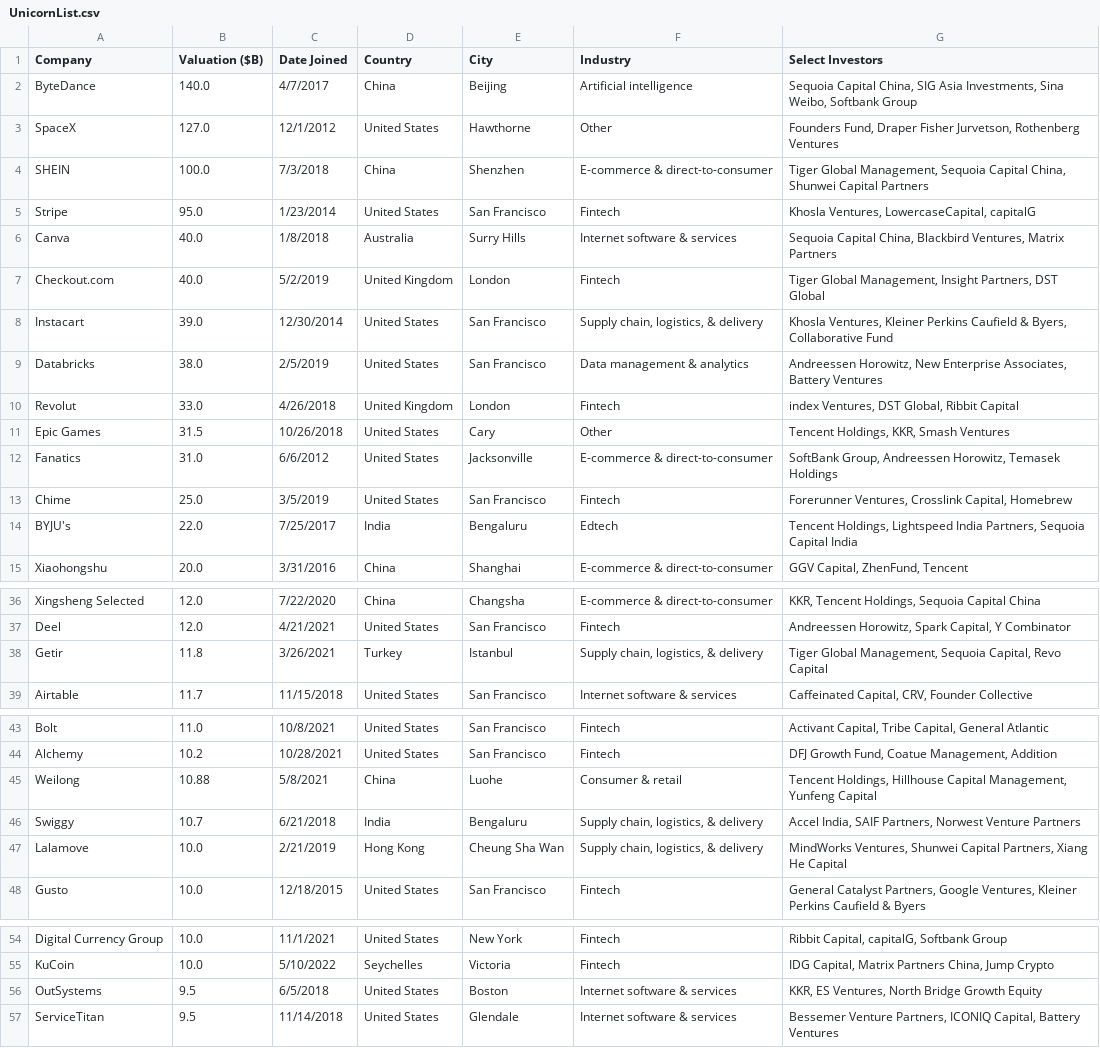
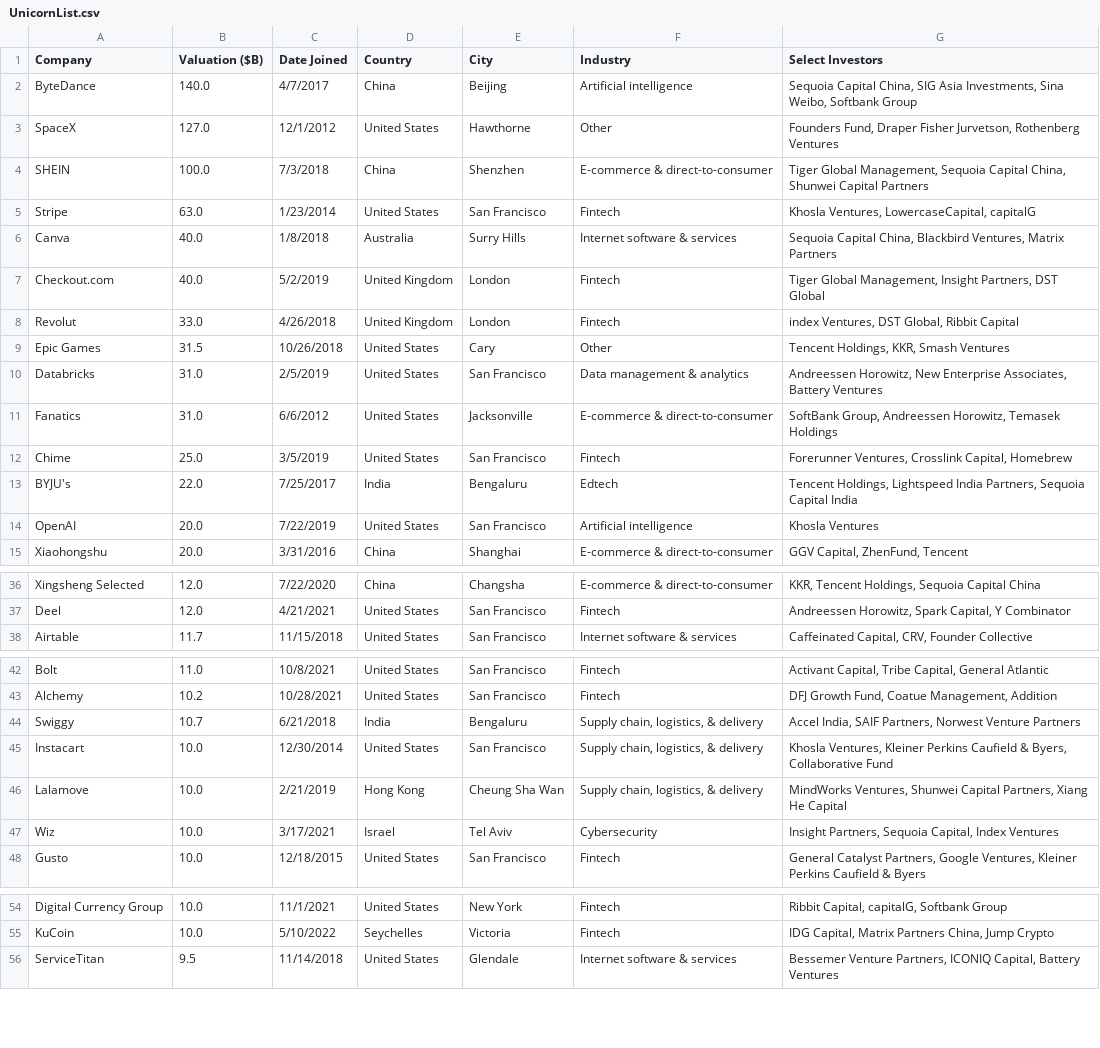
Before and after one commit to Hiromisa/unicorn-autoscrape, a CSV file: UnicornList.csv, drawn as a sheet; only a part is shown, gaps mark what is left out; the diff covers the shown part only.

```diff
--- a/UnicornList.csv
+++ b/UnicornList.csv
@@ -4,9 +4,8 @@ SpaceX,127.0,12/1/2012,United States,Hawthorne,Other,"Founders Fund, Draper Fish
 SHEIN,100.0,7/3/2018,China,Shenzhen,E-commerce & direct-to-consumer,"Tiger Global Management, Sequoia Capital China, Shunwei Capital Partners"
-Stripe,95.0,1/23/2014,United States,San Francisco,Fintech,"Khosla Ventures, LowercaseCapital, capitalG"
+Stripe,63.0,1/23/2014,United States,San Francisco,Fintech,"Khosla Ventures, LowercaseCapital, capitalG"
 Canva,40.0,1/8/2018,Australia,Surry Hills,Internet software & services,"Sequoia Capital China, Blackbird Ventures, Matrix Partners"
 Checkout.com,40.0,5/2/2019,United Kingdom,London,Fintech,"Tiger Global Management, Insight Partners, DST Global"
-Instacart,39.0,12/30/2014,United States,San Francisco,"Supply chain, logistics, & delivery","Khosla Ventures, Kleiner Perkins Caufield & Byers, Collaborative Fund"
-Databricks,38.0,2/5/2019,United States,San Francisco,Data management & analytics,"Andreessen Horowitz, New Enterprise Associates, Battery Ventures"
 Revolut,33.0,4/26/2018,United Kingdom,London,Fintech,"index Ventures, DST Global, Ribbit Capital"
 Epic Games,31.5,10/26/2018,United States,Cary,Other,"Tencent Holdings, KKR, Smash Ventures"
+Databricks,31.0,2/5/2019,United States,San Francisco,Data management & analytics,"Andreessen Horowitz, New Enterprise Associates, Battery Ventures"
 Fanatics,31.0,6/6/2012,United States,Jacksonville,E-commerce & direct-to-consumer,"SoftBank Group, Andreessen Horowitz, Temasek Holdings"
@@ -14,2 +13,3 @@ Chime,25.0,3/5/2019,United States,San Francisco,Fintech,"Forerunner Ventures, Cr
 BYJU's,22.0,7/25/2017,India,Bengaluru,Edtech,"Tencent Holdings, Lightspeed India Partners, Sequoia Capital India"
+OpenAI,20.0,7/22/2019,United States,San Francisco,Artificial intelligence,Khosla Ventures
 Xiaohongshu,20.0,3/31/2016,China,Shanghai,E-commerce & direct-to-consumer,"GGV Capital, ZhenFund, Tencent"
@@ -37,3 +37,2 @@ Xingsheng Selected,12.0,7/22/2020,China,Changsha,E-commerce & direct-to-consumer
 Deel,12.0,4/21/2021,United States,San Francisco,Fintech,"Andreessen Horowitz, Spark Capital, Y Combinator"
-Getir,11.8,3/26/2021,Turkey,Istanbul,"Supply chain, logistics, & delivery","Tiger Global Management, Sequoia Capital, Revo Capital"
 Airtable,11.7,11/15/2018,United States,San Francisco,Internet software & services,"Caffeinated Capital, CRV, Founder Collective"
@@ -44,5 +43,6 @@ Bolt,11.0,10/8/2021,United States,San Francisco,Fintech,"Activant Capital, Tribe
 Alchemy,10.2,10/28/2021,United States,San Francisco,Fintech,"DFJ Growth Fund, Coatue Management, Addition"
-Weilong,10.88,5/8/2021,China,Luohe,Consumer & retail,"Tencent Holdings, Hillhouse Capital Management, Yunfeng Capital"
 Swiggy,10.7,6/21/2018,India,Bengaluru,"Supply chain, logistics, & delivery","Accel India, SAIF Partners, Norwest Venture Partners"
+Instacart,10.0,12/30/2014,United States,San Francisco,"Supply chain, logistics, & delivery","Khosla Ventures, Kleiner Perkins Caufield & Byers, Collaborative Fund"
 Lalamove,10.0,2/21/2019,Hong Kong,Cheung Sha Wan,"Supply chain, logistics, & delivery","MindWorks Ventures, Shunwei Capital Partners, Xiang He Capital"
+Wiz,10.0,3/17/2021,Israel,Tel Aviv,Cybersecurity,"Insight Partners, Sequoia Capital, Index Ventures"
 Gusto,10.0,12/18/2015,United States,San Francisco,Fintech,"General Catalyst Partners, Google Ventures, Kleiner Perkins Caufield & Byers"
@@ -55,3 +55,2 @@ Digital Currency Group,10.0,11/1/2021,United States,New York,Fintech,"Ribbit Cap
 KuCoin,10.0,5/10/2022,Seychelles,Victoria,Fintech,"IDG Capital, Matrix Partners China, Jump Crypto"
-OutSystems,9.5,6/5/2018,United States,Boston,Internet software & services,"KKR, ES Ventures, North Bridge Growth Equity"
 ServiceTitan,9.5,11/14/2018,United States,Glendale,Internet software & services,"Bessemer Venture Partners, ICONIQ Capital, Battery Ventures"
```
Also changed, not shown: 8 added rows and 11 removed rows elsewhere in this file.
